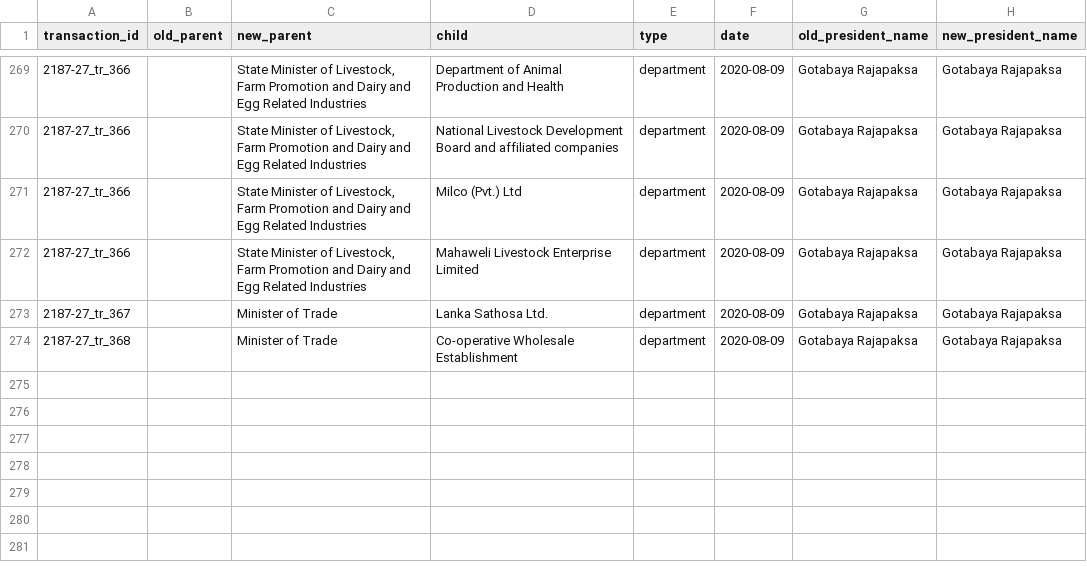
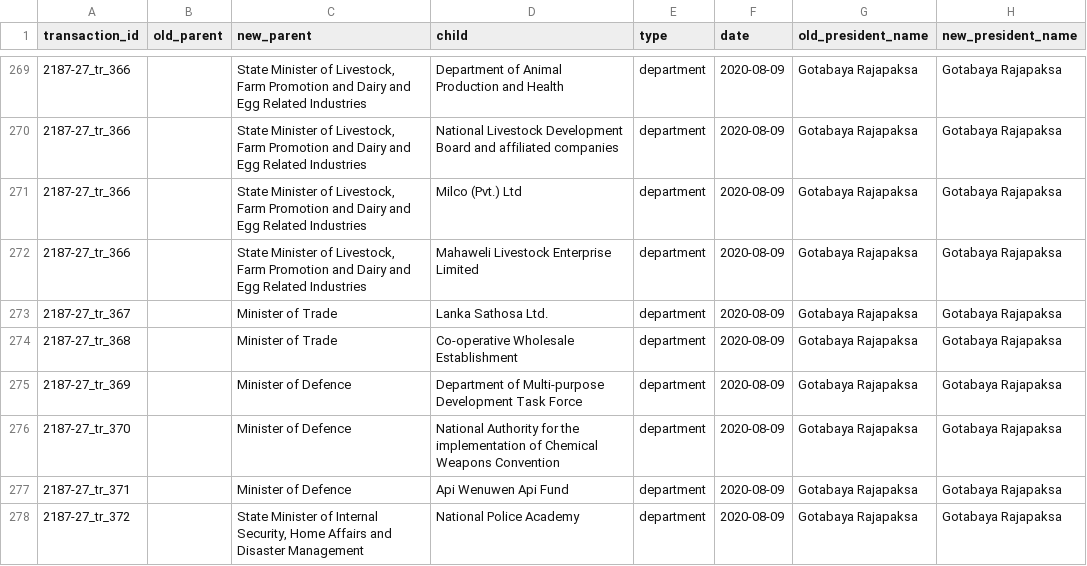
Before and after one commit to zaeema-n/opengin-org, a CSV file: data/orgchart/Gotabaya Rajapaksa/2020-08-09/2187_27_MOVE.csv, drawn as a sheet; only a part is shown, gaps mark what is left out.

```diff
--- a/data/orgchart/Gotabaya Rajapaksa/2020-08-09/2187_27_MOVE.csv
+++ b/data/orgchart/Gotabaya Rajapaksa/2020-08-09/2187_27_MOVE.csv
@@ -274 +274,5 @@ transaction_id,old_parent,new_parent,child,type,date,old_president_name,new_pres
 2187-27_tr_368,,"Minister of Trade",Co-operative Wholesale Establishment,department,2020-08-09,Gotabaya Rajapaksa,Gotabaya Rajapaksa
+2187-27_tr_369,,Minister of Defence,Department of Multi-purpose Development Task Force,department,2020-08-09,Gotabaya Rajapaksa,Gotabaya Rajapaksa
+2187-27_tr_370,,Minister of Defence,National Authority for the implementation of Chemical Weapons Convention,department,2020-08-09,Gotabaya Rajapaksa,Gotabaya Rajapaksa
+2187-27_tr_371,,Minister of Defence,Api Wenuwen Api Fund,department,2020-08-09,Gotabaya Rajapaksa,Gotabaya Rajapaksa
+2187-27_tr_372,,"State Minister of Internal Security, Home Affairs and Disaster Management",National Police Academy,department,2020-08-09,Gotabaya Rajapaksa,Gotabaya Rajapaksa
```
Also changed, not shown: data/documents/Gotabaya Rajapaksa/organisation/gazette-tracking-org-GR_ADD.csv, data/orgchart/Gotabaya Rajapaksa/2020-08-09/2187_27_ADD.csv, 3 other files.
